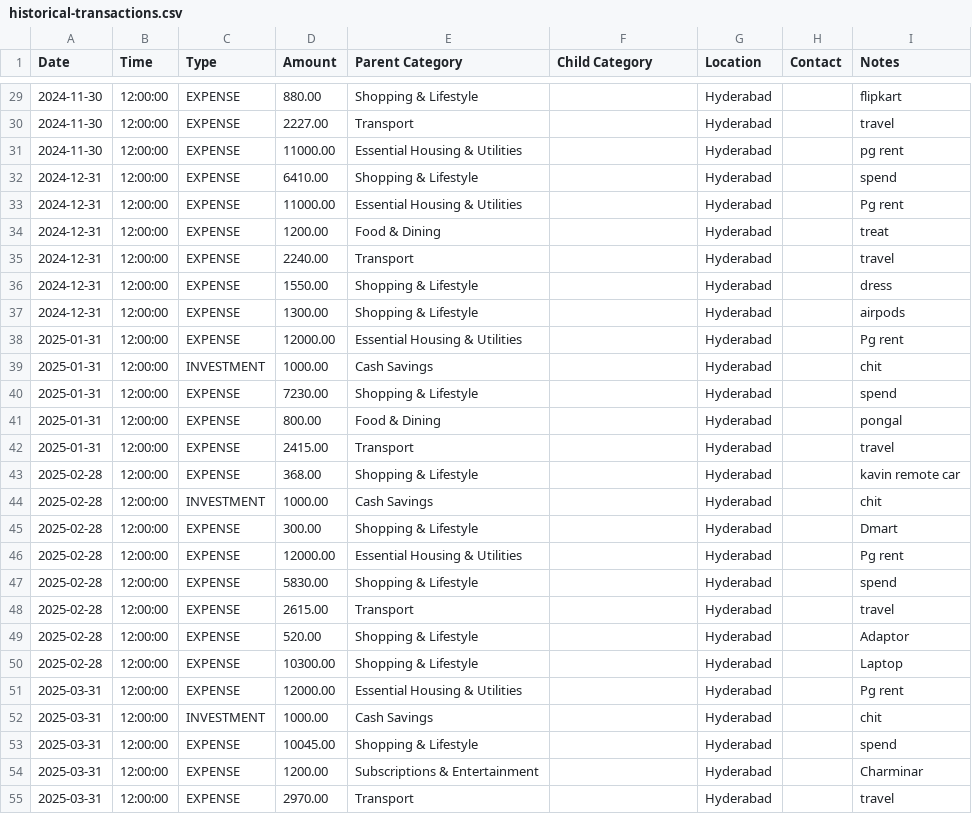
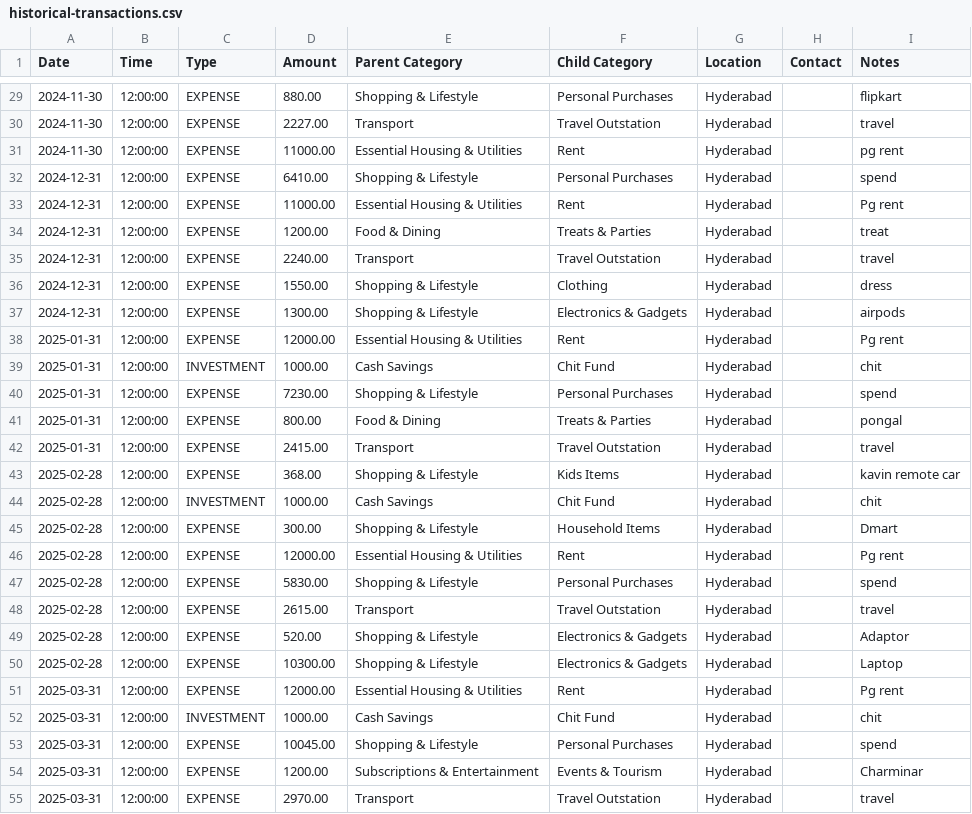
Before and after one commit to mdkdinesh2503/finance-tracker, a CSV file: data/historical-transactions.csv, drawn as a sheet; only a part is shown, gaps mark what is left out; the diff covers the shown part only.

```diff
--- a/data/historical-transactions.csv
+++ b/data/historical-transactions.csv
@@ -29,27 +29,27 @@ Date,Time,Type,Amount,Parent Category,Child Category,Location,Contact,Notes
-2024-11-30,12:00:00,EXPENSE,880.00,Shopping & Lifestyle,,Hyderabad,,flipkart
-2024-11-30,12:00:00,EXPENSE,2227.00,Transport,,Hyderabad,,travel
-2024-11-30,12:00:00,EXPENSE,11000.00,Essential Housing & Utilities,,Hyderabad,,pg rent
-2024-12-31,12:00:00,EXPENSE,6410.00,Shopping & Lifestyle,,Hyderabad,,spend
-2024-12-31,12:00:00,EXPENSE,11000.00,Essential Housing & Utilities,,Hyderabad,,Pg rent
-2024-12-31,12:00:00,EXPENSE,1200.00,Food & Dining,,Hyderabad,,treat
-2024-12-31,12:00:00,EXPENSE,2240.00,Transport,,Hyderabad,,travel
-2024-12-31,12:00:00,EXPENSE,1550.00,Shopping & Lifestyle,,Hyderabad,,dress
-2024-12-31,12:00:00,EXPENSE,1300.00,Shopping & Lifestyle,,Hyderabad,,airpods
-2025-01-31,12:00:00,EXPENSE,12000.00,Essential Housing & Utilities,,Hyderabad,,Pg rent
-2025-01-31,12:00:00,INVESTMENT,1000.00,Cash Savings,,Hyderabad,,chit
-2025-01-31,12:00:00,EXPENSE,7230.00,Shopping & Lifestyle,,Hyderabad,,spend
-2025-01-31,12:00:00,EXPENSE,800.00,Food & Dining,,Hyderabad,,pongal
-2025-01-31,12:00:00,EXPENSE,2415.00,Transport,,Hyderabad,,travel
-2025-02-28,12:00:00,EXPENSE,368.00,Shopping & Lifestyle,,Hyderabad,,kavin remote car
-2025-02-28,12:00:00,INVESTMENT,1000.00,Cash Savings,,Hyderabad,,chit
-2025-02-28,12:00:00,EXPENSE,300.00,Shopping & Lifestyle,,Hyderabad,,Dmart
-2025-02-28,12:00:00,EXPENSE,12000.00,Essential Housing & Utilities,,Hyderabad,,Pg rent
-2025-02-28,12:00:00,EXPENSE,5830.00,Shopping & Lifestyle,,Hyderabad,,spend
-2025-02-28,12:00:00,EXPENSE,2615.00,Transport,,Hyderabad,,travel
-2025-02-28,12:00:00,EXPENSE,520.00,Shopping & Lifestyle,,Hyderabad,,Adaptor
-2025-02-28,12:00:00,EXPENSE,10300.00,Shopping & Lifestyle,,Hyderabad,,Laptop
-2025-03-31,12:00:00,EXPENSE,12000.00,Essential Housing & Utilities,,Hyderabad,,Pg rent
-2025-03-31,12:00:00,INVESTMENT,1000.00,Cash Savings,,Hyderabad,,chit
-2025-03-31,12:00:00,EXPENSE,10045.00,Shopping & Lifestyle,,Hyderabad,,spend
-2025-03-31,12:00:00,EXPENSE,1200.00,Subscriptions & Entertainment,,Hyderabad,,Charminar
-2025-03-31,12:00:00,EXPENSE,2970.00,Transport,,Hyderabad,,travel
+2024-11-30,12:00:00,EXPENSE,880.00,Shopping & Lifestyle,Personal Purchases,Hyderabad,,flipkart
+2024-11-30,12:00:00,EXPENSE,2227.00,Transport,Travel Outstation,Hyderabad,,travel
+2024-11-30,12:00:00,EXPENSE,11000.00,Essential Housing & Utilities,Rent,Hyderabad,,pg rent
+2024-12-31,12:00:00,EXPENSE,6410.00,Shopping & Lifestyle,Personal Purchases,Hyderabad,,spend
+2024-12-31,12:00:00,EXPENSE,11000.00,Essential Housing & Utilities,Rent,Hyderabad,,Pg rent
+2024-12-31,12:00:00,EXPENSE,1200.00,Food & Dining,Treats & Parties,Hyderabad,,treat
+2024-12-31,12:00:00,EXPENSE,2240.00,Transport,Travel Outstation,Hyderabad,,travel
+2024-12-31,12:00:00,EXPENSE,1550.00,Shopping & Lifestyle,Clothing,Hyderabad,,dress
+2024-12-31,12:00:00,EXPENSE,1300.00,Shopping & Lifestyle,Electronics & Gadgets,Hyderabad,,airpods
+2025-01-31,12:00:00,EXPENSE,12000.00,Essential Housing & Utilities,Rent,Hyderabad,,Pg rent
+2025-01-31,12:00:00,INVESTMENT,1000.00,Cash Savings,Chit Fund,Hyderabad,,chit
+2025-01-31,12:00:00,EXPENSE,7230.00,Shopping & Lifestyle,Personal Purchases,Hyderabad,,spend
+2025-01-31,12:00:00,EXPENSE,800.00,Food & Dining,Treats & Parties,Hyderabad,,pongal
+2025-01-31,12:00:00,EXPENSE,2415.00,Transport,Travel Outstation,Hyderabad,,travel
+2025-02-28,12:00:00,EXPENSE,368.00,Shopping & Lifestyle,Kids Items,Hyderabad,,kavin remote car
+2025-02-28,12:00:00,INVESTMENT,1000.00,Cash Savings,Chit Fund,Hyderabad,,chit
+2025-02-28,12:00:00,EXPENSE,300.00,Shopping & Lifestyle,Household Items,Hyderabad,,Dmart
+2025-02-28,12:00:00,EXPENSE,12000.00,Essential Housing & Utilities,Rent,Hyderabad,,Pg rent
+2025-02-28,12:00:00,EXPENSE,5830.00,Shopping & Lifestyle,Personal Purchases,Hyderabad,,spend
+2025-02-28,12:00:00,EXPENSE,2615.00,Transport,Travel Outstation,Hyderabad,,travel
+2025-02-28,12:00:00,EXPENSE,520.00,Shopping & Lifestyle,Electronics & Gadgets,Hyderabad,,Adaptor
+2025-02-28,12:00:00,EXPENSE,10300.00,Shopping & Lifestyle,Electronics & Gadgets,Hyderabad,,Laptop
+2025-03-31,12:00:00,EXPENSE,12000.00,Essential Housing & Utilities,Rent,Hyderabad,,Pg rent
+2025-03-31,12:00:00,INVESTMENT,1000.00,Cash Savings,Chit Fund,Hyderabad,,chit
+2025-03-31,12:00:00,EXPENSE,10045.00,Shopping & Lifestyle,Personal Purchases,Hyderabad,,spend
+2025-03-31,12:00:00,EXPENSE,1200.00,Subscriptions & Entertainment,Events & Tourism,Hyderabad,,Charminar
+2025-03-31,12:00:00,EXPENSE,2970.00,Transport,Travel Outstation,Hyderabad,,travel
```
Also changed, not shown: 161 edited cells elsewhere in this file, 14 other files.
